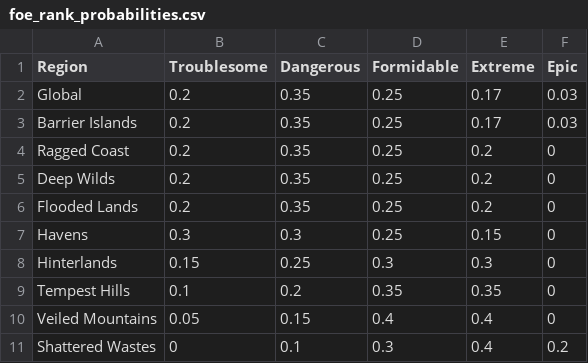
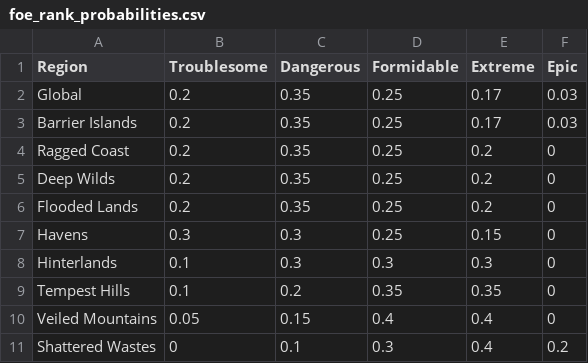
Before and after one commit to JasonThomasData/ironsworn_oracles, a CSV file: encounter_tables/foe_rank_probabilities.csv, drawn as a sheet.

```diff
--- a/encounter_tables/foe_rank_probabilities.csv
+++ b/encounter_tables/foe_rank_probabilities.csv
@@ -7,3 +7,3 @@ Flooded Lands,0.2,0.35,0.25,0.2,0
 Havens,0.3,0.3,0.25,0.15,0
-Hinterlands,0.15,0.25,0.3,0.3,0
+Hinterlands,0.1,0.3,0.3,0.3,0
 Tempest Hills,0.1,0.2,0.35,0.35,0
```
Also changed, not shown: encounter_tables/foe_type_probabilities.csv, 12 other files.
